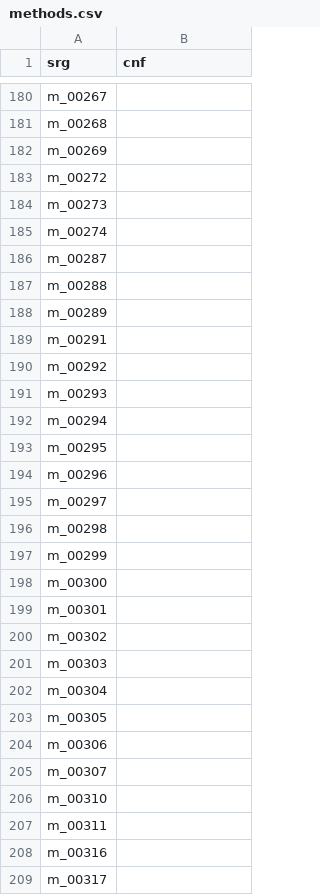
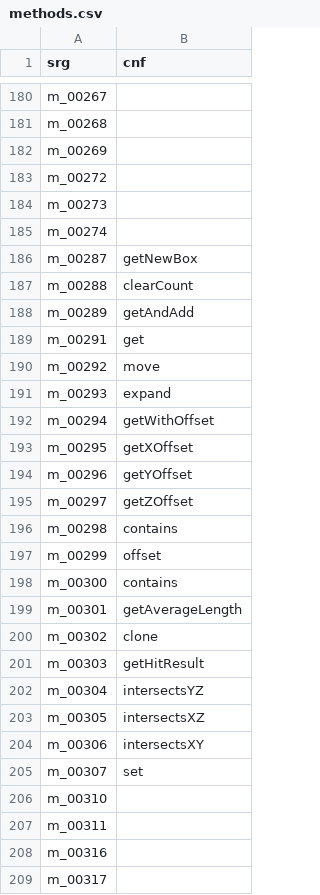
Before and after one commit to ancientmc/AcpConfig, a CSV file: data/versions/a1.2.6/mappings/csv/methods.csv, drawn as a sheet; only a part is shown, gaps mark what is left out; the diff covers the shown part only.

```diff
--- a/data/versions/a1.2.6/mappings/csv/methods.csv
+++ b/data/versions/a1.2.6/mappings/csv/methods.csv
@@ -185,22 +185,22 @@ m_00273,
 m_00274,
-m_00287,
-m_00288,
-m_00289,
-m_00291,
-m_00292,
-m_00293,
-m_00294,
-m_00295,
-m_00296,
-m_00297,
-m_00298,
-m_00299,
-m_00300,
-m_00301,
-m_00302,
-m_00303,
-m_00304,
-m_00305,
-m_00306,
-m_00307,
+m_00287,getNewBox
+m_00288,clearCount
+m_00289,getAndAdd
+m_00291,get
+m_00292,move
+m_00293,expand
+m_00294,getWithOffset
+m_00295,getXOffset
+m_00296,getYOffset
+m_00297,getZOffset
+m_00298,contains
+m_00299,offset
+m_00300,contains
+m_00301,getAverageLength
+m_00302,clone
+m_00303,getHitResult
+m_00304,intersectsYZ
+m_00305,intersectsXZ
+m_00306,intersectsXY
+m_00307,set
 m_00310,
```
Also changed, not shown: 22 edited cells elsewhere in this file, data/versions/a1.2.6/mappings/csv/classes.csv, data/versions/a1.2.6/mappings/csv/fields.csv, 2 other files.
